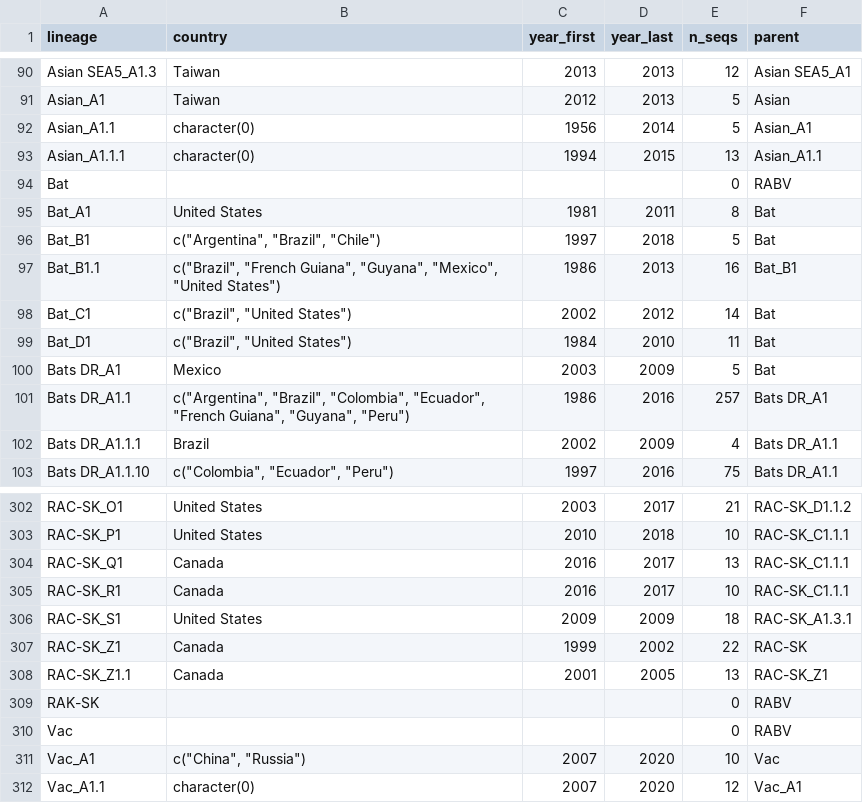
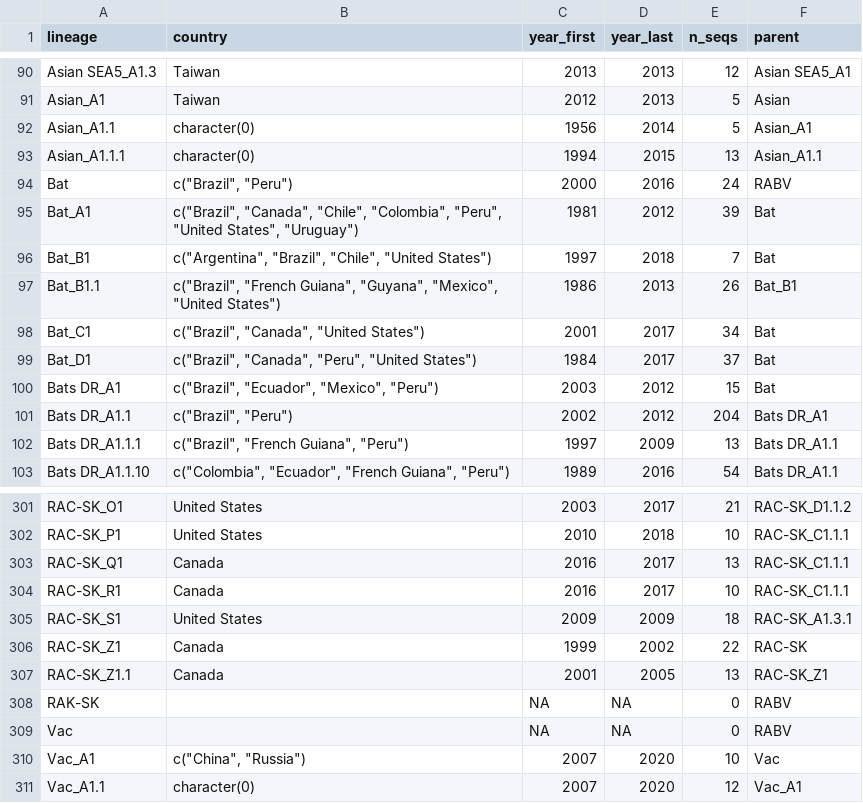
Before and after one commit to KathrynCampbell/MADDOG, a CSV file: inst/extdata/References/RABV/lineage_info.csv, drawn as a sheet; only a part is shown, gaps mark what is left out; the diff covers the shown part only.

Commit message:
Updata Bat clade reference

```diff
--- a/inst/extdata/References/RABV/lineage_info.csv
+++ b/inst/extdata/References/RABV/lineage_info.csv
@@ -94,10 +94,10 @@ Asian_A1.1.1,character(0),1994,2015,13,Asian_A1.1
-Bat,,,,0,RABV
-Bat_A1,United States,1981,2011,8,Bat
-Bat_B1,"c(""Argentina"", ""Brazil"", ""Chile"")",1997,2018,5,Bat
-Bat_B1.1,"c(""Brazil"", ""French Guiana"", ""Guyana"", ""Mexico"", ""United States"")",1986,2013,16,Bat_B1
-Bat_C1,"c(""Brazil"", ""United States"")",2002,2012,14,Bat
-Bat_D1,"c(""Brazil"", ""United States"")",1984,2010,11,Bat
-Bats DR_A1,Mexico,2003,2009,5,Bat
-Bats DR_A1.1,"c(""Argentina"", ""Brazil"", ""Colombia"", ""Ecuador"", ""French Guiana"", ""Guyana"", ""Peru"")",1986,2016,257,Bats DR_A1
-Bats DR_A1.1.1,Brazil,2002,2009,4,Bats DR_A1.1
-Bats DR_A1.1.10,"c(""Colombia"", ""Ecuador"", ""Peru"")",1997,2016,75,Bats DR_A1.1
+"Bat","c(""Brazil"", ""Peru"")",2000,2016,24,"RABV"
+"Bat_A1","c(""Brazil"", ""Canada"", ""Chile"", ""Colombia"", ""Peru"", ""United States"", ""Uruguay"")",1981,2012,39,"Bat"
+"Bat_B1","c(""Argentina"", ""Brazil"", ""Chile"", ""United States"")",1997,2018,7,"Bat"
+"Bat_B1.1","c(""Brazil"", ""French Guiana"", ""Guyana"", ""Mexico"", ""United States"")",1986,2013,26,"Bat_B1"
+"Bat_C1","c(""Brazil"", ""Canada"", ""United States"")",2001,2017,34,"Bat"
+"Bat_D1","c(""Brazil"", ""Canada"", ""Peru"", ""United States"")",1984,2017,37,"Bat"
+"Bats DR_A1","c(""Brazil"", ""Ecuador"", ""Mexico"", ""Peru"")",2003,2012,15,"Bat"
+"Bats DR_A1.1","c(""Brazil"", ""Peru"")",2002,2012,204,"Bats DR_A1"
+"Bats DR_A1.1.1","c(""Brazil"", ""French Guiana"", ""Peru"")",1997,2009,13,"Bats DR_A1.1"
+"Bats DR_A1.1.10","c(""Colombia"", ""Ecuador"", ""French Guiana"", ""Peru"")",1989,2016,54,"Bats DR_A1.1"
@@ -309,2 +308,2 @@ RAC-SK_Z1.1,Canada,2001,2005,13,RAC-SK_Z1
-RAK-SK,,,,0,RABV
-Vac,,,,0,RABV
+"RAK-SK","",NA,NA,0,"RABV"
+"Vac","",NA,NA,0,"RABV"
```
Also changed, not shown: 4 added rows, 1 removed row and 117 edited cells elsewhere in this file, inst/extdata/References/RABV/reference_clusters.csv, 2 other files.
